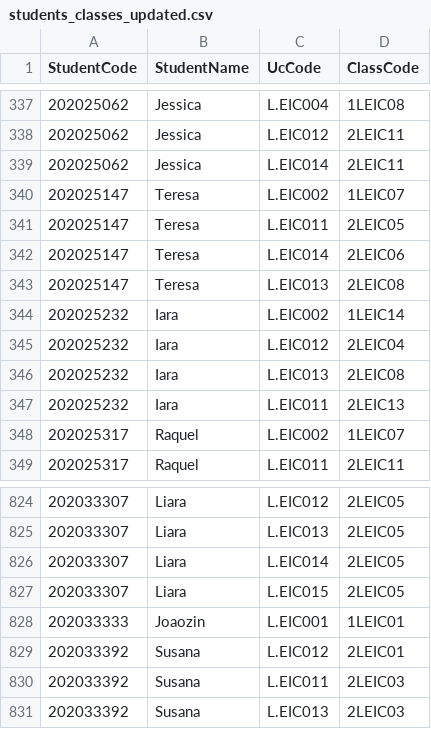
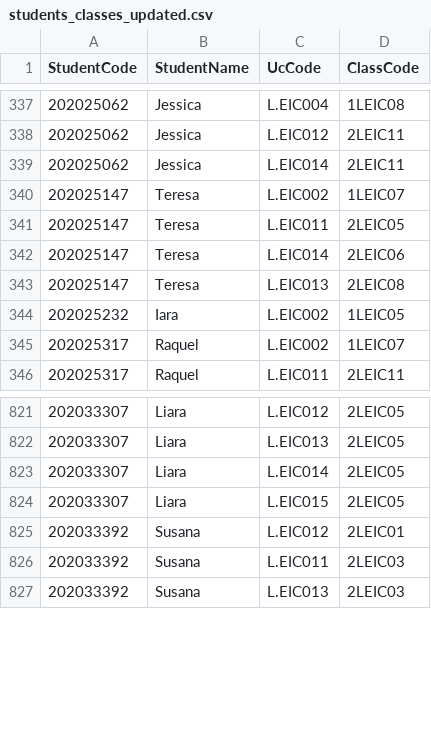
Before and after one commit to HenriqueSFernandes/AED-ScheduleManager, a CSV file: data/students_classes_updated.csv, drawn as a sheet; only a part is shown, gaps mark what is left out.

```diff
--- a/data/students_classes_updated.csv
+++ b/data/students_classes_updated.csv
@@ -343,6 +343,3 @@ StudentCode,StudentName,UcCode,ClassCode
 202025147,Teresa,L.EIC013,2LEIC08
-202025232,Iara,L.EIC002,1LEIC14
-202025232,Iara,L.EIC012,2LEIC04
-202025232,Iara,L.EIC013,2LEIC08
-202025232,Iara,L.EIC011,2LEIC13
+202025232,Iara,L.EIC002,1LEIC05
 202025317,Raquel,L.EIC002,1LEIC07
@@ -827,3 +824,2 @@ StudentCode,StudentName,UcCode,ClassCode
 202033307,Liara,L.EIC015,2LEIC05
-202033333,Joaozin,L.EIC001,1LEIC01
 202033392,Susana,L.EIC012,2LEIC01
```
Also changed, not shown: 13 other files.
